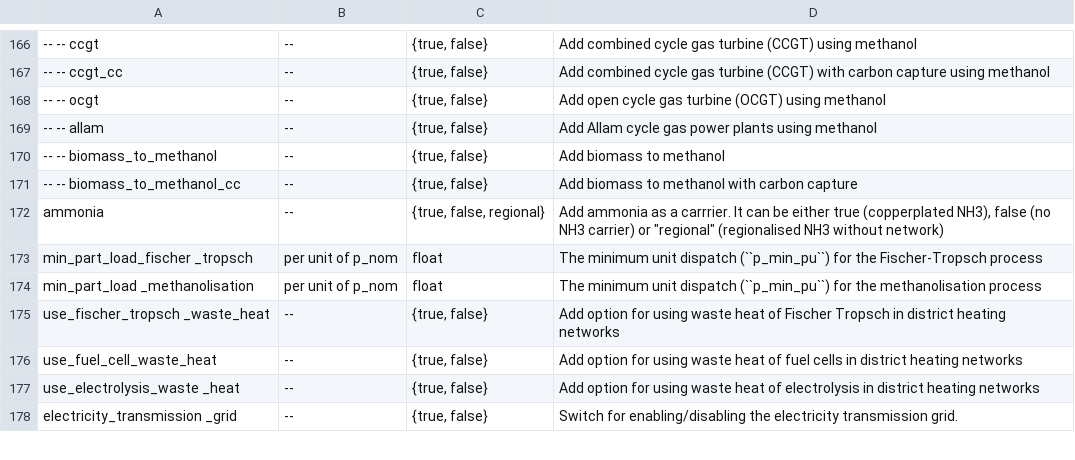
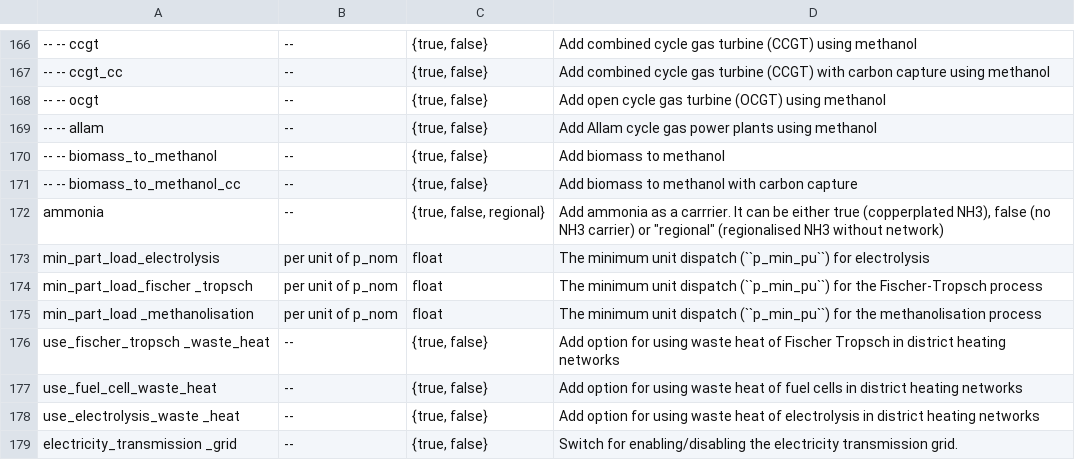
Before and after one commit to ayshaC/pypsa-eur, a CSV file: doc/configtables/sector.csv, drawn as a sheet; only a part is shown, gaps mark what is left out; the diff names each change by its address in the sheet, - before the commit and + after, or states it on an @@ line.

Commit message:
Add option to set minimum unit dispatch for electrolysis (#1859)
* Add option to set minimum unit dispatch for electrolysis

* electrolysis p_min_pu documentation

```diff
--- a/doc/configtables/sector.csv
+++ b/doc/configtables/sector.csv
+row 173: min_part_load_electrolysis | per unit of p_nom | float | The minimum unit dispatch (``p_min_pu``) for electrolysis
```
Also changed, not shown: 3 other files.
